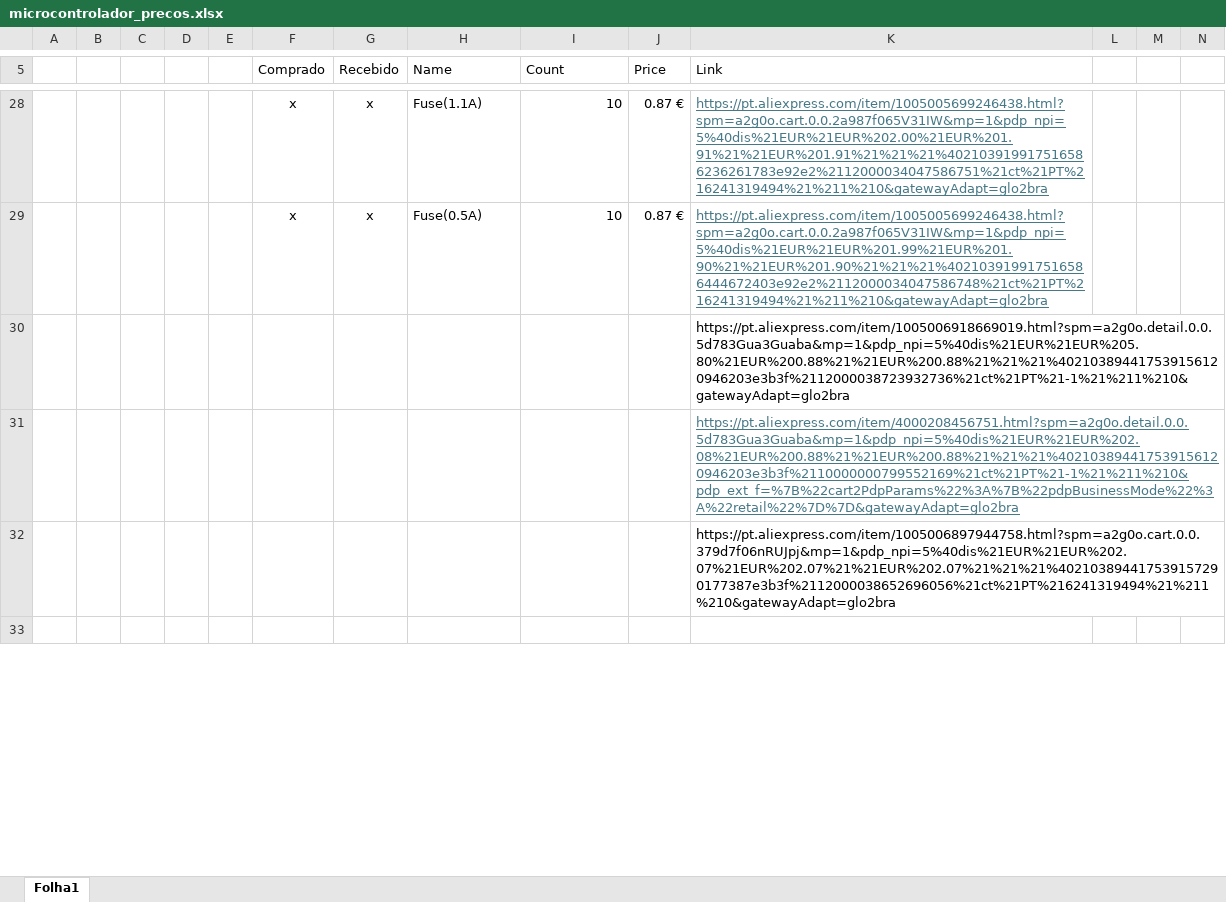
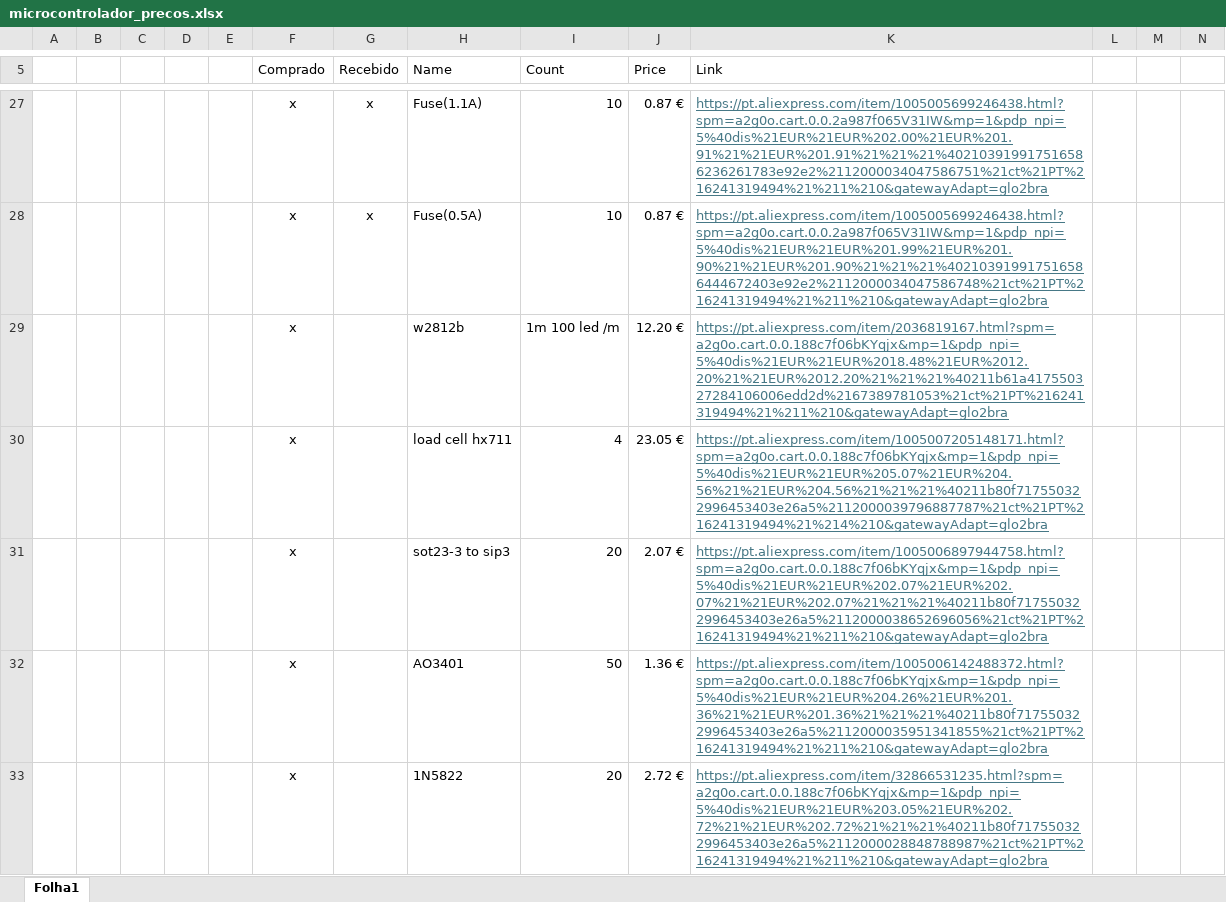
Before and after one commit to 1diogoguimaraes/DRINKO, an Excel workbook: Projeto FINOS/microcontrolador_precos.xlsx, sheet Folha1, drawn as a sheet; only a part is shown, gaps mark what is left out; the shorter side is filled out with more unchanged rows; values as stored, in another font and other column widths than the file's, no borders; removed rows and columns are numbered as before the commit, all else as after; rows hold the shown columns only; the diff covers the shown part only; the diff names each change by its address in the sheet, - before the commit and + after, or states it on an @@ line.

Commit message:
craetion of standart table

```diff
--- a/Projeto FINOS/microcontrolador_precos.xlsx (sheet Folha1)
+++ b/Projeto FINOS/microcontrolador_precos.xlsx (sheet Folha1)
-row 30:  |  |  |  |  |  |  |  |  |  | https://pt.aliexpress.com/item/1005006918669019.html?spm=a2g0o.detail.0.0.5d783Gua3Guaba&mp=1&pdp_npi=5%40dis%21EUR%21EUR%205.80%21EUR%200.88%21%21EUR%200.88%21%21%21%402103894417539156120946203e3b3f%2112000038723932736%21ct%21PT%21-1%21%211%210&gatewayAdapt=glo2bra
-row 31:  |  |  |  |  |  |  |  |  |  | https://pt.aliexpress.com/item/4000208456751.html?spm=a2g0o.detail.0.0.5d783Gua3Guaba&mp=1&pdp_npi=5%40dis%21EUR%21EUR%202.08%21EUR%200.88%21%21EUR%200.88%21%21%21%402103894417539156120946203e3b3f%2110000000799552169%21ct%21PT%21-1%21%211%210&pdp_ext_f=%7B%22cart2PdpParams%22%3A%7B%22pdpBusinessMode%22%3A%22retail%22%7D%7D&gatewayAdapt=glo2bra
-row 32:  |  |  |  |  |  |  |  |  |  | https://pt.aliexpress.com/item/1005006897944758.html?spm=a2g0o.cart.0.0.379d7f06nRUJpj&mp=1&pdp_npi=5%40dis%21EUR%21EUR%202.07%21EUR%202.07%21%21EUR%202.07%21%21%21%402103894417539157290177387e3b3f%2112000038652696056%21ct%21PT%216241319494%21%211%210&gatewayAdapt=glo2bra
+row 29:  |  |  |  |  | x |  | w2812b | 1m 100 led /m | 12.20 € | https://pt.aliexpress.com/item/2036819167.html?spm=a2g0o.cart.0.0.188c7f06bKYqjx&mp=1&pdp_npi=5%40dis%21EUR%21EUR%2018.48%21EUR%2012.20%21%21EUR%2012.20%21%21%21%40211b61a417550327284106006edd2d%2167389781053%21ct%21PT%216241319494%21%211%210&gatewayAdapt=glo2bra
+row 30:  |  |  |  |  | x |  | load cell hx711 | 4 | 23.05 € | https://pt.aliexpress.com/item/1005007205148171.html?spm=a2g0o.cart.0.0.188c7f06bKYqjx&mp=1&pdp_npi=5%40dis%21EUR%21EUR%205.07%21EUR%204.56%21%21EUR%204.56%21%21%21%40211b80f717550322996453403e26a5%2112000039796887787%21ct%21PT%216241319494%21%214%210&gatewayAdapt=glo2bra
+row 31:  |  |  |  |  | x |  | sot23-3 to sip3 | 20 | 2.07 € | https://pt.aliexpress.com/item/1005006897944758.html?spm=a2g0o.cart.0.0.188c7f06bKYqjx&mp=1&pdp_npi=5%40dis%21EUR%21EUR%202.07%21EUR%202.07%21%21EUR%202.07%21%21%21%40211b80f717550322996453403e26a5%2112000038652696056%21ct%21PT%216241319494%21%211%210&gatewayAdapt=glo2bra
+row 32:  |  |  |  |  | x |  | AO3401 | 50 | 1.36 € | https://pt.aliexpress.com/item/1005006142488372.html?spm=a2g0o.cart.0.0.188c7f06bKYqjx&mp=1&pdp_npi=5%40dis%21EUR%21EUR%204.26%21EUR%201.36%21%21EUR%201.36%21%21%21%40211b80f717550322996453403e26a5%2112000035951341855%21ct%21PT%216241319494%21%211%210&gatewayAdapt=glo2bra
+row 33:  |  |  |  |  | x |  | 1N5822 | 20 | 2.72 € | https://pt.aliexpress.com/item/32866531235.html?spm=a2g0o.cart.0.0.188c7f06bKYqjx&mp=1&pdp_npi=5%40dis%21EUR%21EUR%203.05%21EUR%202.72%21%21EUR%202.72%21%21%21%40211b80f717550322996453403e26a5%2112000028848788987%21ct%21PT%216241319494%21%211%210&gatewayAdapt=glo2bra
```
Also changed, not shown: 4 added rows, 2 removed rows and 3 edited cells elsewhere in this sheet, 7 other files.
